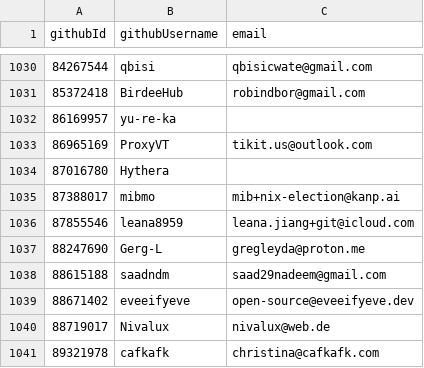
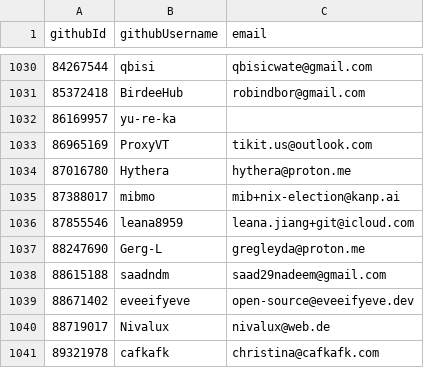
Before and after one commit to NixOS/SC-election-2026, a CSV file: eligible.csv, drawn as a sheet; only a part is shown, gaps mark what is left out.

Commit message:
Add email for Hythera in eligible.csv

```diff
--- a/eligible.csv
+++ b/eligible.csv
@@ -1033,3 +1033,3 @@ githubId,githubUsername,email
 86965169,ProxyVT,tikit.us@outlook.com
-87016780,Hythera,
+87016780,Hythera,hythera@proton.me
 87388017,mibmo,mib+nix-election@kanp.ai
```
